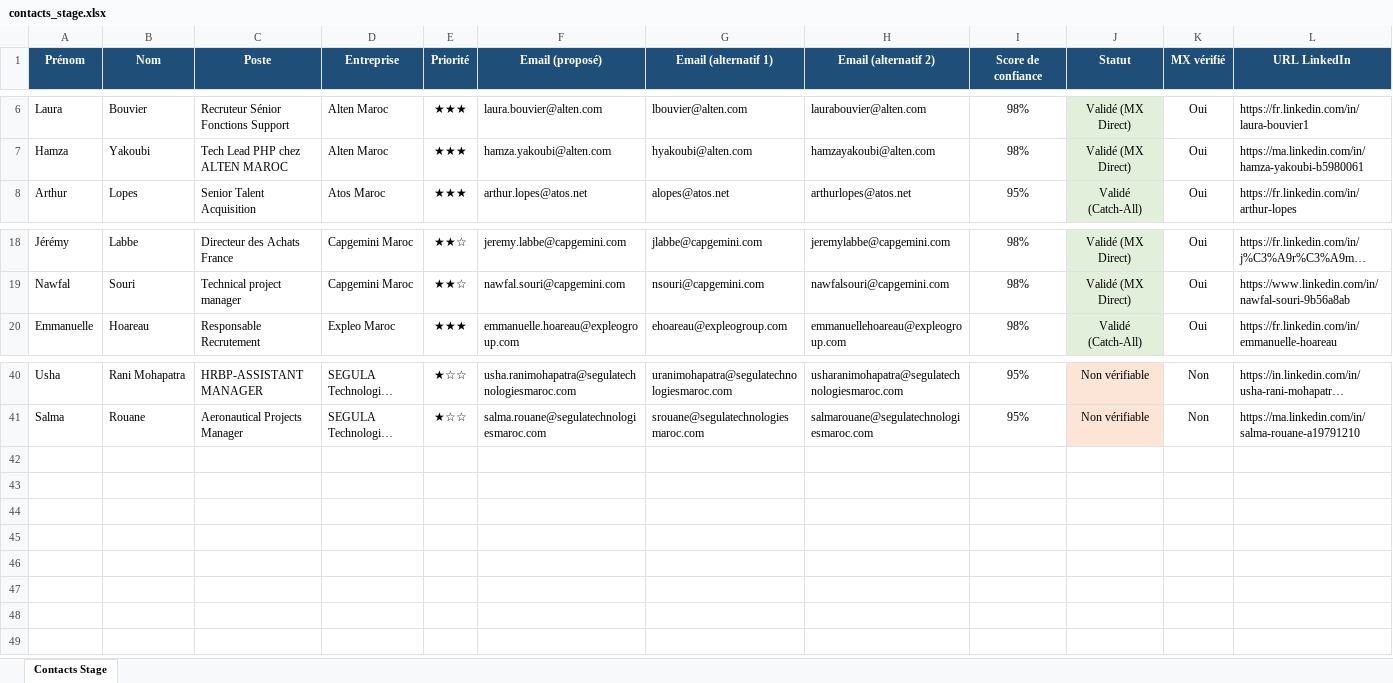
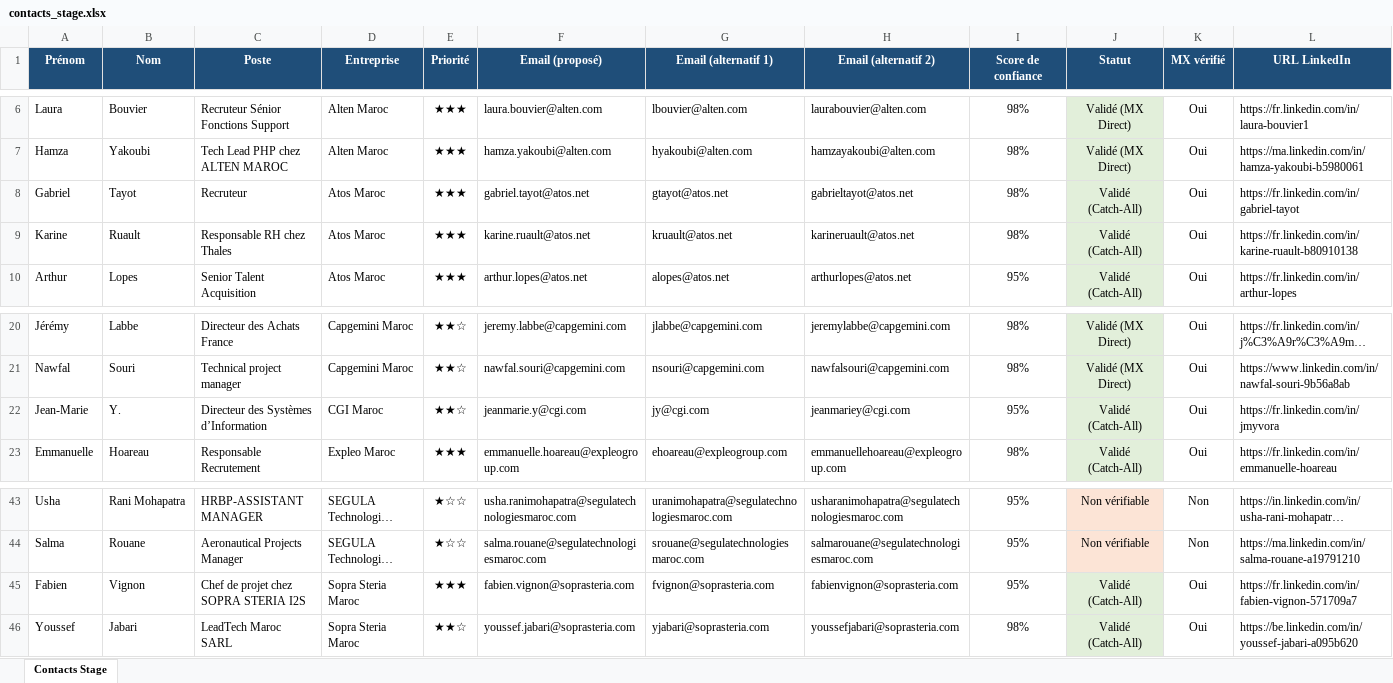
Before and after one commit to medhsiny2003/linkedin-prospector, an Excel workbook: data/contacts_stage.xlsx, sheet Contacts Stage, drawn as a sheet; only a part is shown, gaps mark what is left out; long unchanged cells end in …; values as stored, in another font and other column widths than the file's, no borders; rows hold the shown columns only; the diff names each change by its address in the sheet, - before the commit and + after, or states it on an @@ line.

Commit message:
chore(auto): synchronisation 5 nouveaux leads [skip ci]

```diff
--- a/data/contacts_stage.xlsx (sheet Contacts Stage)
+++ b/data/contacts_stage.xlsx (sheet Contacts Stage)
+row 8: Gabriel | Tayot | Recruteur | Atos Maroc | ★★★ | gabriel.tayot@atos.net | gtayot@atos.net | gabrieltayot@atos.net | 98% | Validé (Catch-All) | Oui | https://fr.linkedin.com/in/gabriel-tayot
+row 9: Karine | Ruault | Responsable RH chez Thales | Atos Maroc | ★★★ | karine.ruault@atos.net | kruault@atos.net | karineruault@atos.net | 98% | Validé (Catch-All) | Oui | https://fr.linkedin.com/in/karine-ruault-b80910138
+row 22: Jean-Marie | Y. | Directeur des Systèmes d’Information | CGI Maroc | ★★☆ | jeanmarie.y@cgi.com | jy@cgi.com | jeanmariey@cgi.com | 95% | Validé (Catch-All) | Oui | https://fr.linkedin.com/in/jmyvora
+row 45: Fabien | Vignon | Chef de projet chez SOPRA STERIA I2S | Sopra Steria Maroc | ★★★ | fabien.vignon@soprasteria.com | fvignon@soprasteria.com | fabienvignon@soprasteria.com | 95% | Validé (Catch-All) | Oui | https://fr.linkedin.com/in/fabien-vignon-571709a7
+row 46: Youssef | Jabari | LeadTech Maroc SARL | Sopra Steria Maroc | ★★☆ | youssef.jabari@soprasteria.com | yjabari@soprasteria.com | youssefjabari@soprasteria.com | 98% | Validé (Catch-All) | Oui | https://be.linkedin.com/in/youssef-jabari-a095b620
```
Also changed, not shown: 2 other files.
